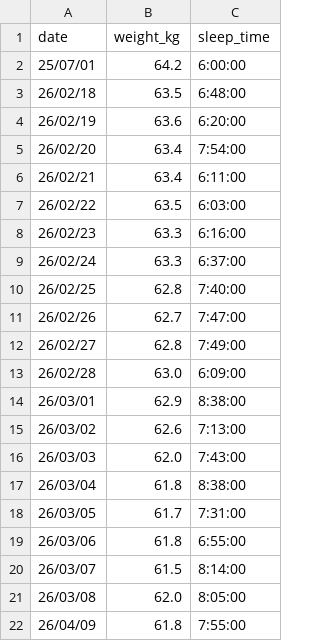
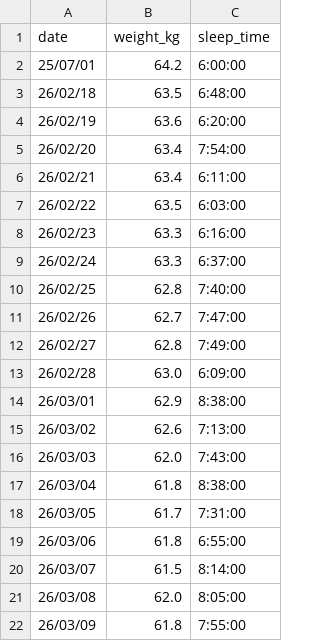
Before and after one commit to peridotan/health-chart, a CSV file: public/data.csv, drawn as a sheet.

Commit message:
Update data.csv

```diff
--- a/public/data.csv
+++ b/public/data.csv
@@ -21,2 +21,2 @@ date,weight_kg,sleep_time
 26/03/08,62.0,8:05:00
-26/04/09,61.8,7:55:00
+26/03/09,61.8,7:55:00
```
